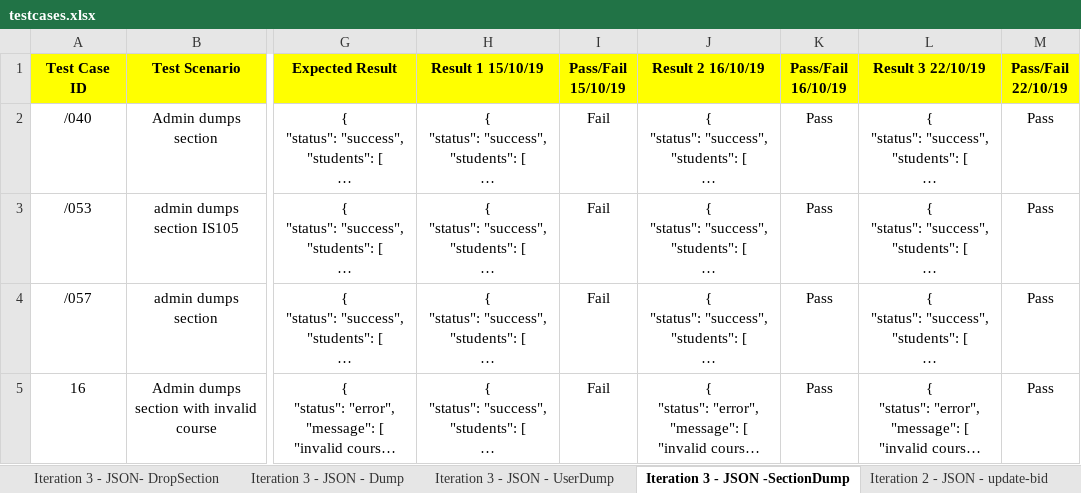
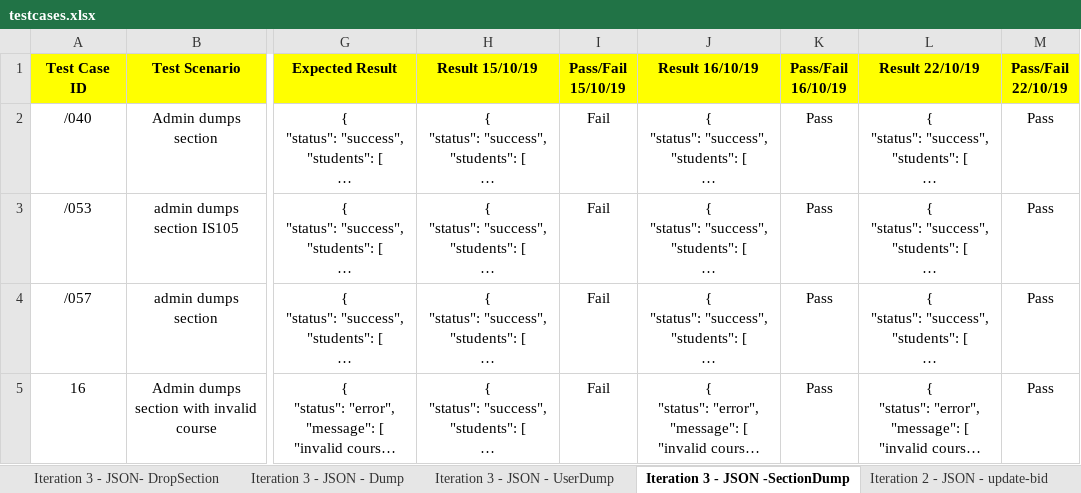
Before and after one commit to one-ice/IS212-Software-Project-Management, an Excel workbook: testing/testcases.xlsx, sheet Iteration 3 - JSON -SectionDump, drawn as a sheet; only a part is shown, gaps mark what is left out; long unchanged cells end in …; values as stored, in another font and other column widths than the file's, no borders; the diff names each change by its address in the sheet, - before the commit and + after, or states it on an @@ line.

```diff
--- a/testing/testcases.xlsx (sheet Iteration 3 - JSON -SectionDump)
+++ b/testing/testcases.xlsx (sheet Iteration 3 - JSON -SectionDump)
-H1: Result 1 15/10/19
+H1: Result 15/10/19
-J1: Result 2 16/10/19
+J1: Result 16/10/19
-L1: Result 3 22/10/19
+L1: Result 22/10/19
```
Also changed, not shown: sheet Iteration 1 - Manual-Login, sheet Iteration 1 - Manual-Bootstrap, sheet Iteration 2 - JSON - update-bid.
